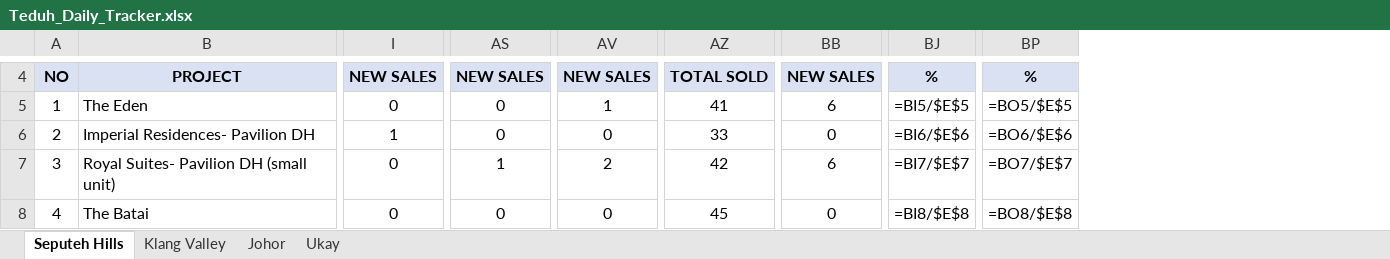
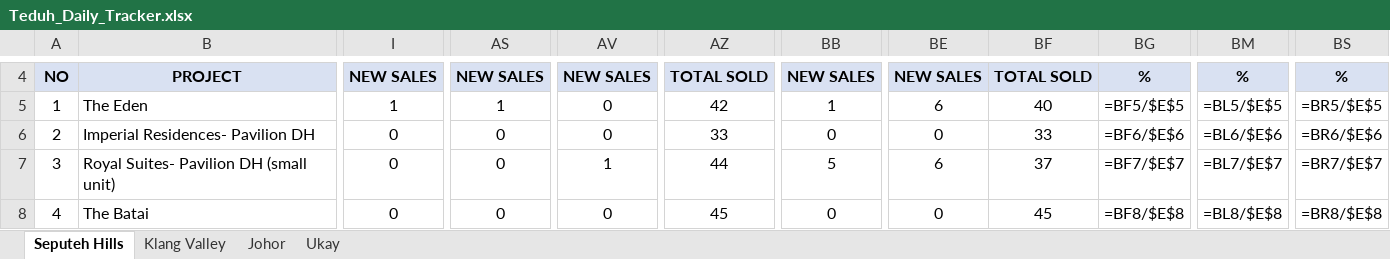
Before and after one commit to smtcu/teduh-tracker, an Excel workbook: docs/downloads/Teduh_Daily_Tracker.xlsx, sheet Seputeh Hills, drawn as a sheet; only a part is shown, gaps mark what is left out; values as stored, in another font and other column widths than the file's, no borders; formulas without a stored value are shown as written; removed rows and columns are numbered as before the commit, all else as after; the diff covers the shown part only; the diff names each change by its address in the sheet, - before the commit and + after, or states it on an @@ line.

```diff
--- a/docs/downloads/Teduh_Daily_Tracker.xlsx (sheet Seputeh Hills)
+++ b/docs/downloads/Teduh_Daily_Tracker.xlsx (sheet Seputeh Hills)
+column BE, rows 4-8: NEW SALES | 6 | 0 | 6 | 0
+column BF, rows 4-8: TOTAL SOLD | 40 | 33 | 37 | 45
+column BG, rows 4-8: % | =BF5/$E$5 | =BF6/$E$6 | =BF7/$E$7 | =BF8/$E$8
-column BJ, rows 4-8: % | =BI5/$E$5 | =BI6/$E$6 | =BI7/$E$7 | =BI8/$E$8
+column BM, rows 4-8: % | =BL5/$E$5 | =BL6/$E$6 | =BL7/$E$7 | =BL8/$E$8
-column BP, rows 4-8: % | =BO5/$E$5 | =BO6/$E$6 | =BO7/$E$7 | =BO8/$E$8
+column BS, rows 4-8: % | =BR5/$E$5 | =BR6/$E$6 | =BR7/$E$7 | =BR8/$E$8
-I5: 0
+I5: 1
-AS5: 0
+AS5: 1
-AV5: 1
+AV5: 0
-AZ5: 41
+AZ5: 42
-BB5: 6
+BB5: 1
-I6: 1
+I6: 0
-AS7: 1
+AS7: 0
-AV7: 2
+AV7: 1
-AZ7: 42
+AZ7: 44
-BB7: 6
+BB7: 5
```
Also changed, not shown: 1 added row and 70 edited cells elsewhere in this sheet, sheet Johor, sheet Klang Valley, sheet Ukay, docs/downloads/20260826_Johor_Teduh_Weekly_Update.xlsx, docs/downloads/20260826_Seputeh Hills_Teduh Weekly Update.xlsx, 15 other files.
